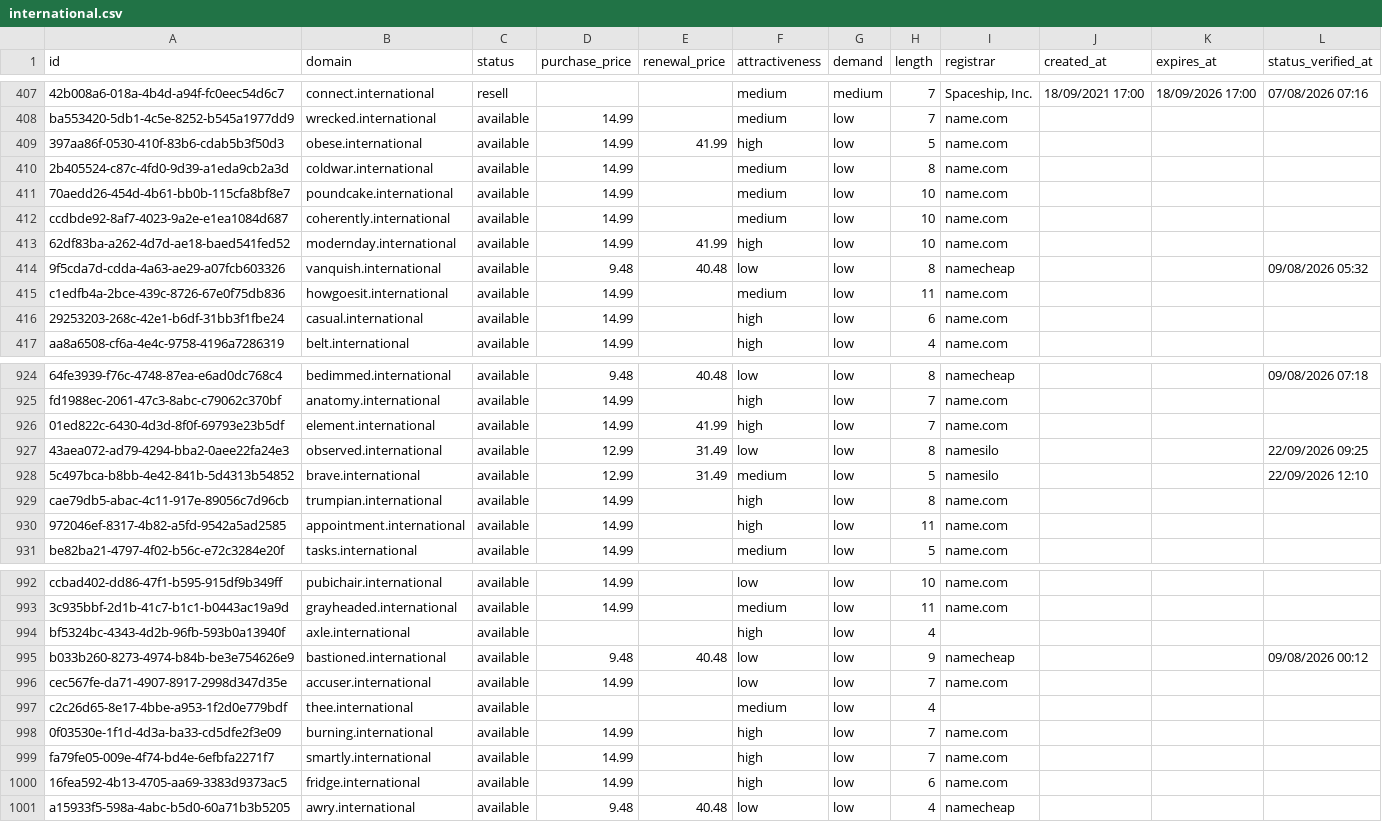
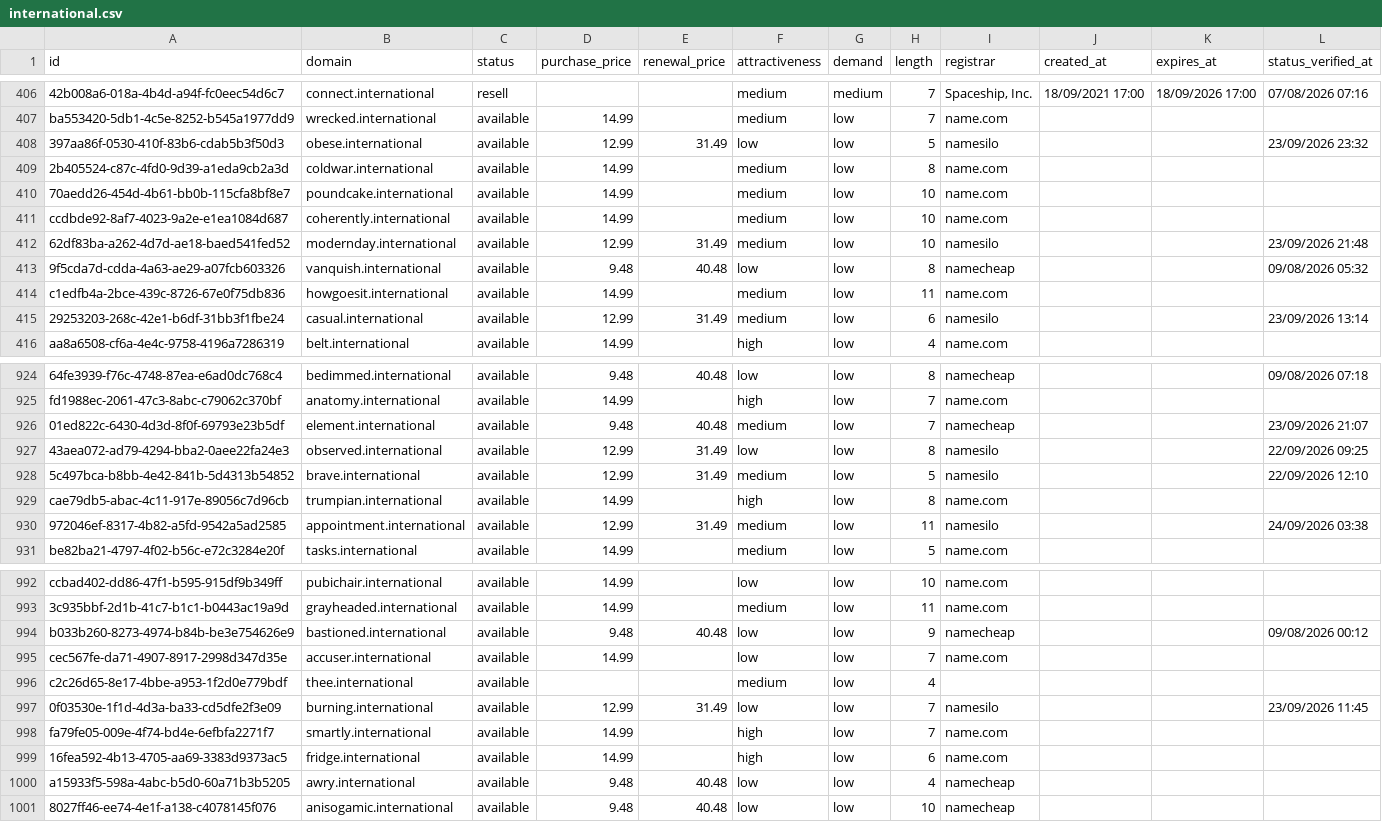
Before and after one commit to UniqueDomains/international-oneword-domains, a CSV file: international.csv, drawn as a sheet; only a part is shown, gaps mark what is left out; removed rows and columns are numbered as before the commit, all else as after; the diff covers the shown part only; the diff names each change by its address in the sheet, - before the commit and + after, or states it on an @@ line.

Commit message:
Domains update

```diff
--- a/international.csv
+++ b/international.csv
-D408 (purchase_price): 14.99
+D408 (purchase_price): 12.99
-E408 (renewal_price): 41.99
+E408 (renewal_price): 31.49
-F408 (attractiveness): high
+F408 (attractiveness): low
-I408 (registrar): name.com
+I408 (registrar): namesilo
-L408 (status_verified_at): (empty)
+L408 (status_verified_at): 23/09/2026 23:32
-D412 (purchase_price): 14.99
+D412 (purchase_price): 12.99
-E412 (renewal_price): 41.99
+E412 (renewal_price): 31.49
-F412 (attractiveness): high
+F412 (attractiveness): medium
-I412 (registrar): name.com
+I412 (registrar): namesilo
-L412 (status_verified_at): (empty)
+L412 (status_verified_at): 23/09/2026 21:48
-D415 (purchase_price): 14.99
+D415 (purchase_price): 12.99
-E415 (renewal_price): (empty)
+E415 (renewal_price): 31.49
-F415 (attractiveness): high
+F415 (attractiveness): medium
-I415 (registrar): name.com
+I415 (registrar): namesilo
-L415 (status_verified_at): (empty)
+L415 (status_verified_at): 23/09/2026 13:14
-D926 (purchase_price): 14.99
+D926 (purchase_price): 9.48
-E926 (renewal_price): 41.99
+E926 (renewal_price): 40.48
-F926 (attractiveness): high
+F926 (attractiveness): medium
-I926 (registrar): name.com
+I926 (registrar): namecheap
-L926 (status_verified_at): (empty)
+L926 (status_verified_at): 23/09/2026 21:07
-D930 (purchase_price): 14.99
+D930 (purchase_price): 12.99
-E930 (renewal_price): (empty)
+E930 (renewal_price): 31.49
-F930 (attractiveness): high
+F930 (attractiveness): medium
-I930 (registrar): name.com
+I930 (registrar): namesilo
-L930 (status_verified_at): (empty)
+L930 (status_verified_at): 24/09/2026 03:38
-row 994: bf5324bc-4343-4d2b-96fb-593b0a13940f | axle.international | available |  |  | high | low | 4
-D997 (purchase_price): 14.99
+D997 (purchase_price): 12.99
-E997 (renewal_price): (empty)
+E997 (renewal_price): 31.49
-F997 (attractiveness): high
+F997 (attractiveness): low
-I997 (registrar): name.com
+I997 (registrar): namesilo
-L997 (status_verified_at): (empty)
+L997 (status_verified_at): 23/09/2026 11:45
+row 1001: 8027ff46-ee74-4e1f-a138-c4078145f076 | anisogamic.international | available | 9.48 | 40.48 | low | low | 10 | namecheap
```
Also changed, not shown: 1 added row, 1 removed row and 111 edited cells elsewhere in this file, 4 other files.
